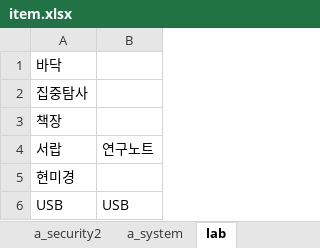
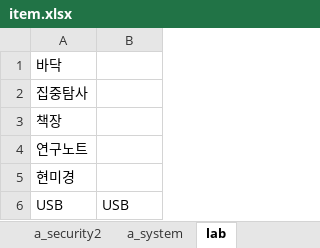
Before and after one commit to jaden3757/Codeplay, an Excel workbook: Demo/item.xlsx, sheet lab, drawn as a sheet; values as stored, in another font and other column widths than the file's, no borders; removed rows and columns are numbered as before the commit, all else as after; the diff names each change by its address in the sheet, - before the commit and + after, or states it on an @@ line.

```diff
--- a/Demo/item.xlsx (sheet lab)
+++ b/Demo/item.xlsx (sheet lab)
-row 4: 서랍 | 연구노트
+row 4: 연구노트
```
Also changed, not shown: sheet a_hall, 4 other files.
